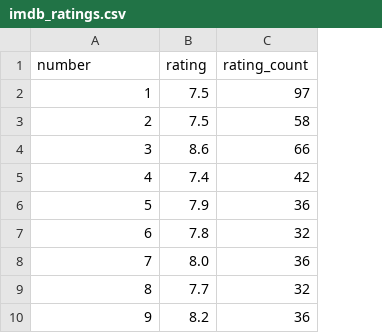
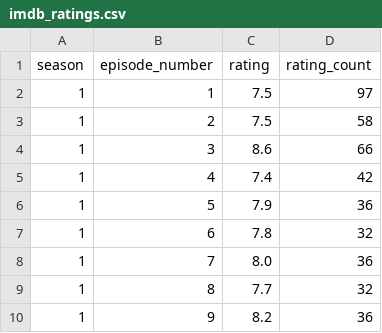
Before and after one commit to AlJohri/late-night-talk-show-analysis, a CSV file: the-late-show-with-stephen-colbert/data/imdb_ratings.csv, drawn as a sheet; only a part is shown; addresses are those after the commit; the diff names each change by its address in the sheet, - before the commit and + after, or states it on an @@ line.

```diff
--- a/the-late-show-with-stephen-colbert/data/imdb_ratings.csv
+++ b/the-late-show-with-stephen-colbert/data/imdb_ratings.csv
+column A (season), rows 2-10: all 1
-B1: number
+B1: episode_number
```
Also changed, not shown: the-late-show-with-stephen-colbert/data/imdb_episode_list.csv, 9 other files.
